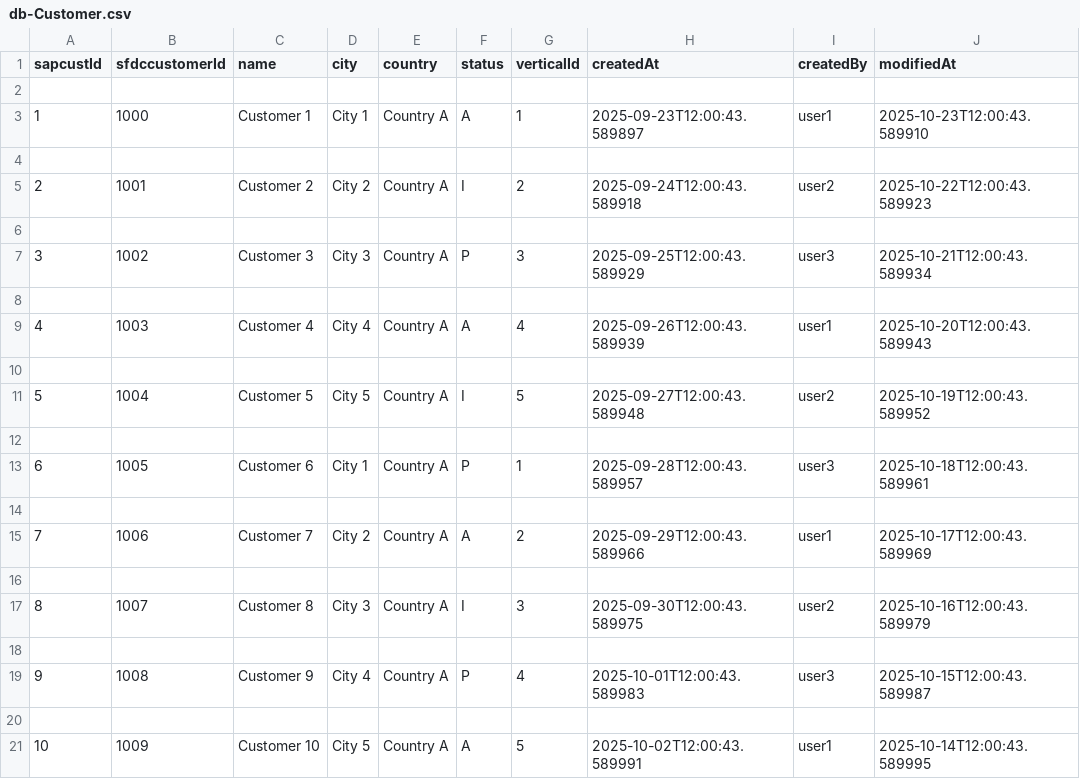
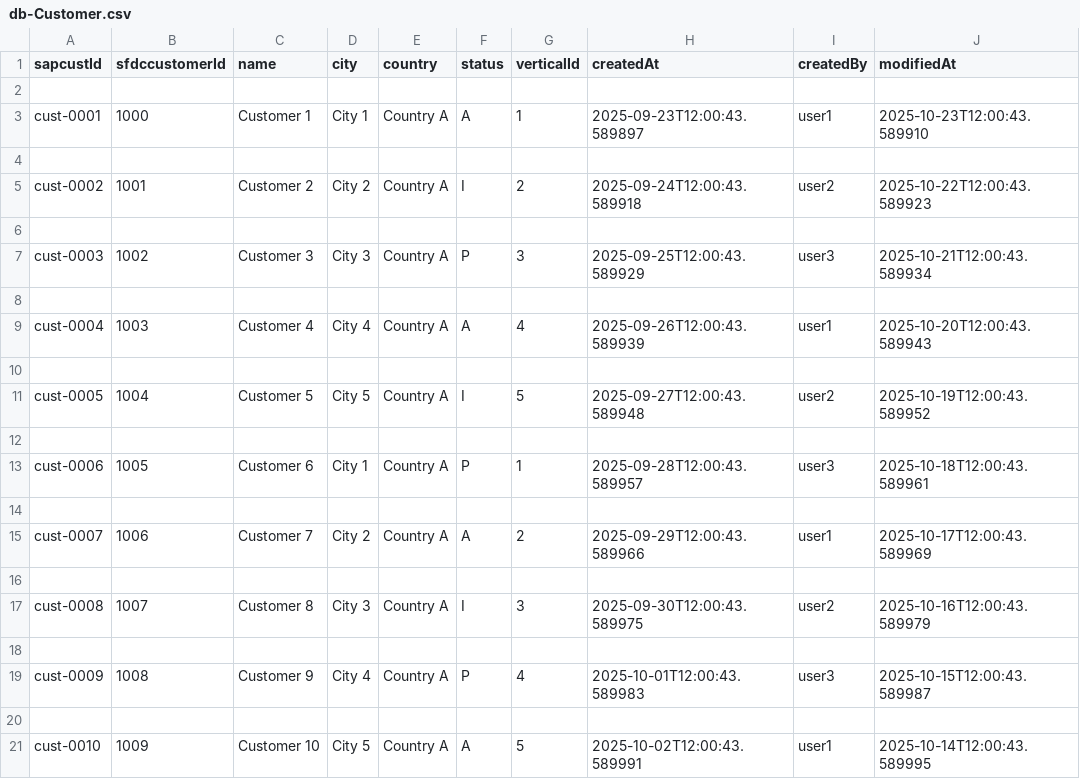
Before and after one commit to yeswanth-63/tool, a CSV file: db/data/db-Customer.csv, drawn as a sheet; only a part is shown; the diff names each change by its address in the sheet, - before the commit and + after, or states it on an @@ line.

```diff
--- a/db/data/db-Customer.csv
+++ b/db/data/db-Customer.csv
-A3 (sapcustId): 1
+A3 (sapcustId): cust-0001
-A5 (sapcustId): 2
+A5 (sapcustId): cust-0002
-A7 (sapcustId): 3
+A7 (sapcustId): cust-0003
-A9 (sapcustId): 4
+A9 (sapcustId): cust-0004
-A11 (sapcustId): 5
+A11 (sapcustId): cust-0005
-A13 (sapcustId): 6
+A13 (sapcustId): cust-0006
-A15 (sapcustId): 7
+A15 (sapcustId): cust-0007
-A17 (sapcustId): 8
+A17 (sapcustId): cust-0008
-A19 (sapcustId): 9
+A19 (sapcustId): cust-0009
-A21 (sapcustId): 10
+A21 (sapcustId): cust-0010
```
Also changed, not shown: 8 other files.
